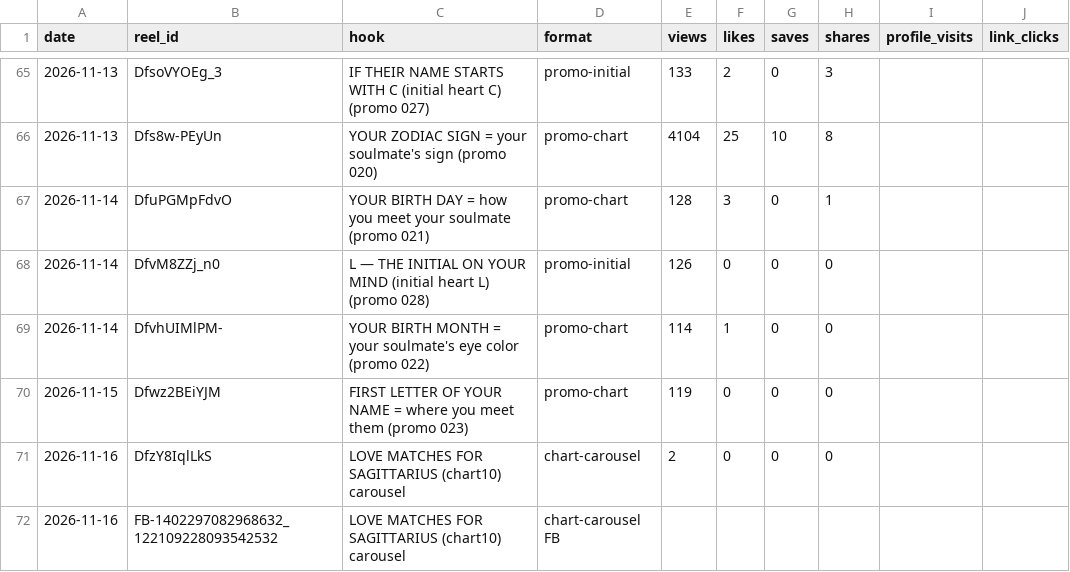
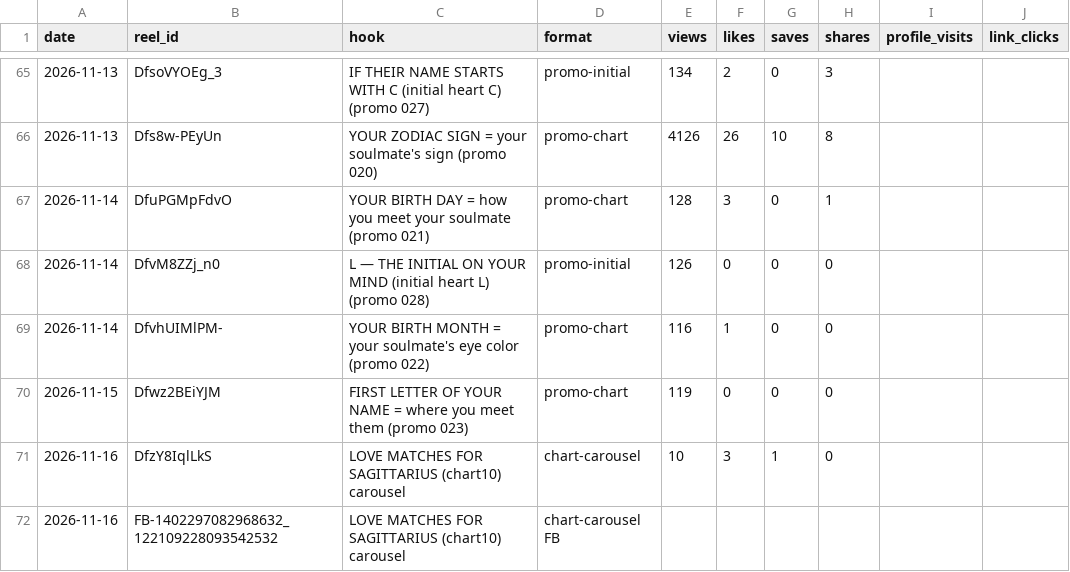
Before and after one commit to newnagiajnala-dotcom/soulmatesigns-system, a CSV file: data/performance.csv, drawn as a sheet; only a part is shown, gaps mark what is left out; the diff covers the shown part only.

```diff
--- a/data/performance.csv
+++ b/data/performance.csv
@@ -65,8 +65,8 @@ date,reel_id,hook,format,views,likes,saves,shares,profile_visits,link_clicks
-2026-11-13,DfsoVYOEg_3,IF THEIR NAME STARTS WITH C (initial heart C) (promo 027),promo-initial,133,2,0,3,,
-2026-11-13,Dfs8w-PEyUn,YOUR ZODIAC SIGN = your soulmate's sign (promo 020),promo-chart,4104,25,10,8,,
+2026-11-13,DfsoVYOEg_3,IF THEIR NAME STARTS WITH C (initial heart C) (promo 027),promo-initial,134,2,0,3,,
+2026-11-13,Dfs8w-PEyUn,YOUR ZODIAC SIGN = your soulmate's sign (promo 020),promo-chart,4126,26,10,8,,
 2026-11-14,DfuPGMpFdvO,YOUR BIRTH DAY = how you meet your soulmate (promo 021),promo-chart,128,3,0,1,,
 2026-11-14,DfvM8ZZj_n0,L — THE INITIAL ON YOUR MIND (initial heart L) (promo 028),promo-initial,126,0,0,0,,
-2026-11-14,DfvhUIMlPM-,YOUR BIRTH MONTH = your soulmate's eye color (promo 022),promo-chart,114,1,0,0,,
+2026-11-14,DfvhUIMlPM-,YOUR BIRTH MONTH = your soulmate's eye color (promo 022),promo-chart,116,1,0,0,,
 2026-11-15,Dfwz2BEiYJM,FIRST LETTER OF YOUR NAME = where you meet them (promo 023),promo-chart,119,0,0,0,,
-2026-11-16,DfzY8IqlLkS,LOVE MATCHES FOR SAGITTARIUS (chart10) carousel,chart-carousel,2,0,0,0,,
+2026-11-16,DfzY8IqlLkS,LOVE MATCHES FOR SAGITTARIUS (chart10) carousel,chart-carousel,10,3,1,0,,
 2026-11-16,FB-1402297082968632_122109228093542532,LOVE MATCHES FOR SAGITTARIUS (chart10) carousel,chart-carousel FB,,,,,,
```
Also changed, not shown: 1 added row and 43 edited cells elsewhere in this file, data/audio.csv, data/phone-finish.csv, 2 other files.
